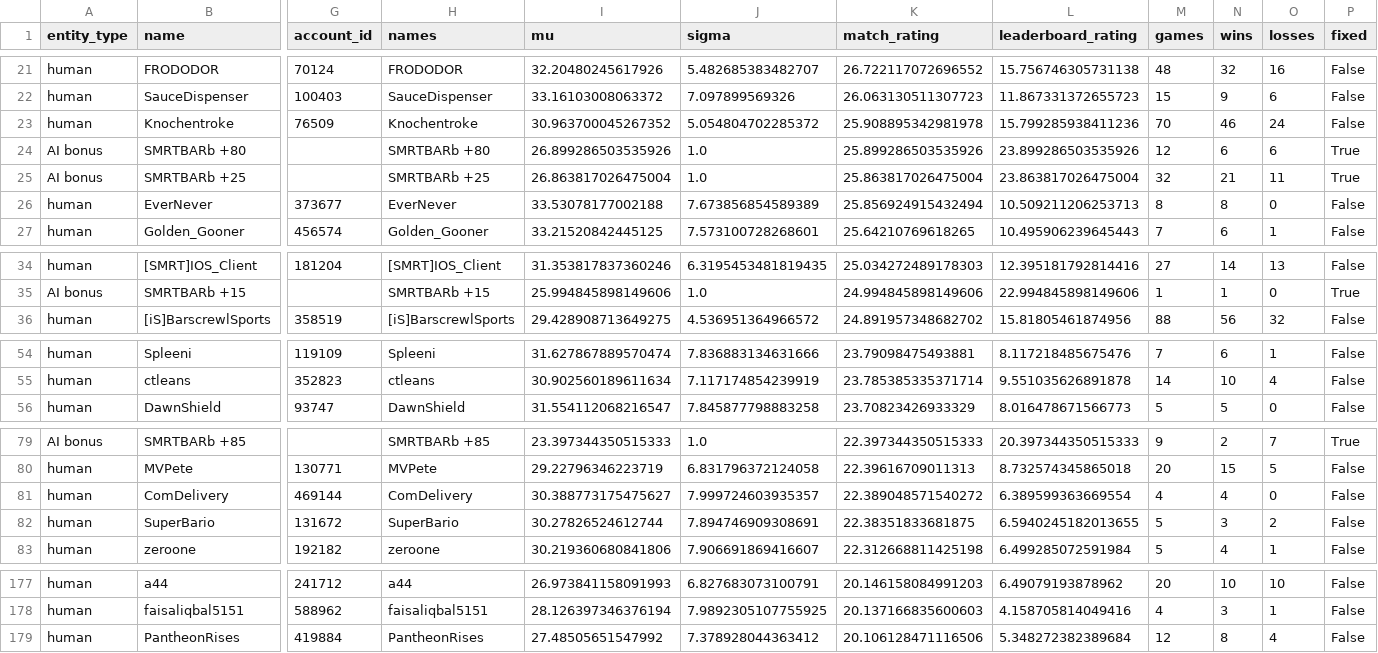
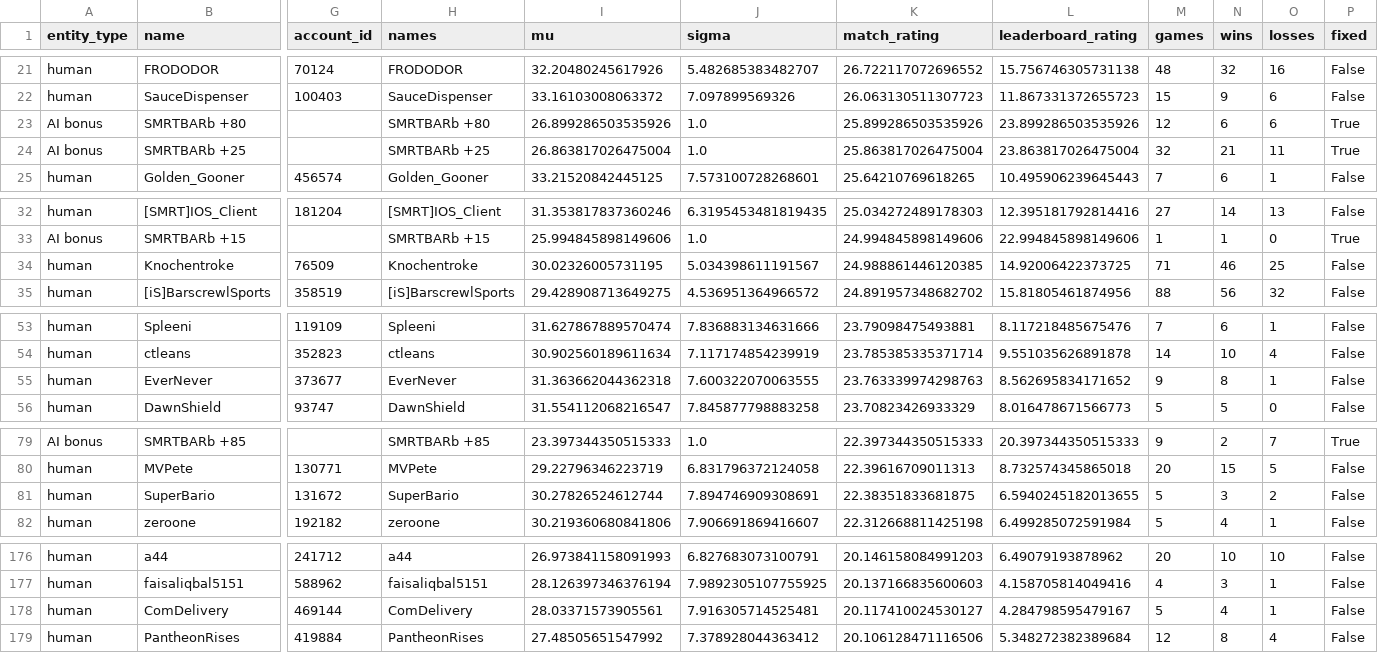
Before and after one commit to Barscrewl/BarbOS, a CSV file: public/fixed_seed/ratings.csv, drawn as a sheet; only a part is shown, gaps mark what is left out; removed rows and columns are numbered as before the commit, all else as after; rows hold the shown columns only; the diff covers the shown part only; the diff names each change by its address in the sheet, - before the commit and + after, or states it on an @@ line.

```diff
--- a/public/fixed_seed/ratings.csv
+++ b/public/fixed_seed/ratings.csv
-row 23: human | Knochentroke | 76509 | Knochentroke | 30.963700045267352 | 5.054804702285372 | 25.908895342981978 | 15.799285938411236 | 70 | 46 | 24 | False
-row 26: human | EverNever | 373677 | EverNever | 33.53078177002188 | 7.673856854589389 | 25.856924915432494 | 10.509211206253713 | 8 | 8 | 0 | False
+row 34: human | Knochentroke | 76509 | Knochentroke | 30.02326005731195 | 5.034398611191567 | 24.988861446120385 | 14.92006422373725 | 71 | 46 | 25 | False
+row 55: human | EverNever | 373677 | EverNever | 31.363662044362318 | 7.600322070063555 | 23.763339974298763 | 8.562695834171652 | 9 | 8 | 1 | False
-row 81: human | ComDelivery | 469144 | ComDelivery | 30.388773175475627 | 7.999724603935357 | 22.389048571540272 | 6.389599363669554 | 4 | 4 | 0 | False
+row 178: human | ComDelivery | 469144 | ComDelivery | 28.03371573905561 | 7.916305714525481 | 20.117410024530127 | 4.284798595479167 | 5 | 4 | 1 | False
```
Also changed, not shown: 5 added rows, 4 removed rows and 2 edited cells elsewhere in this file, data/matches_index.csv, public/fixed_seed/matches.csv, 15 other files.
